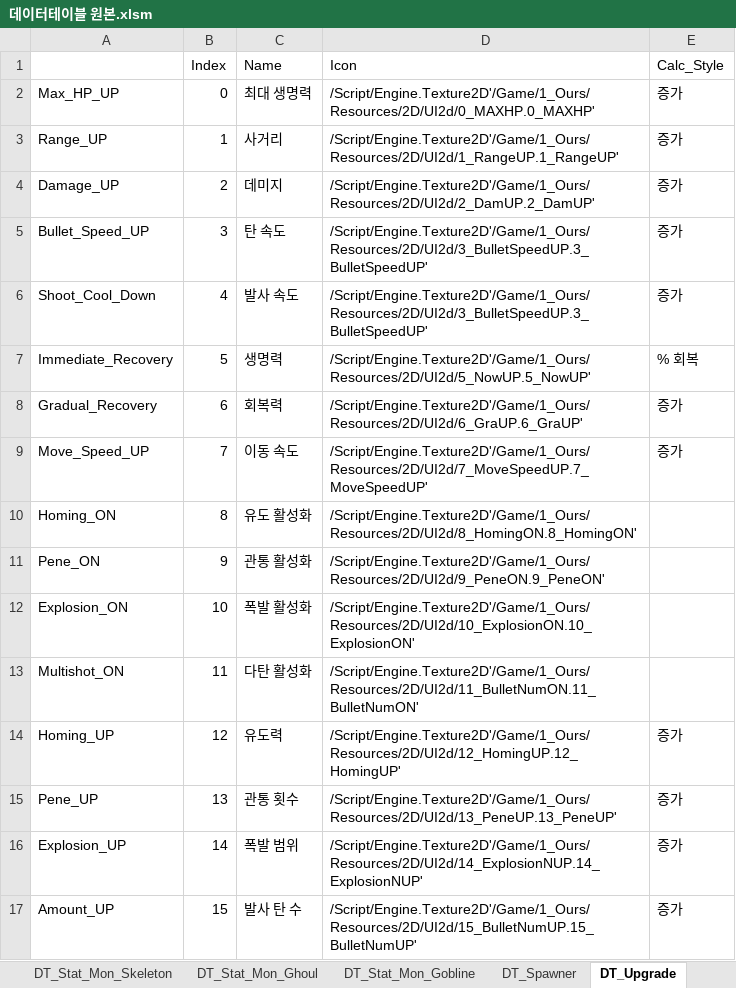
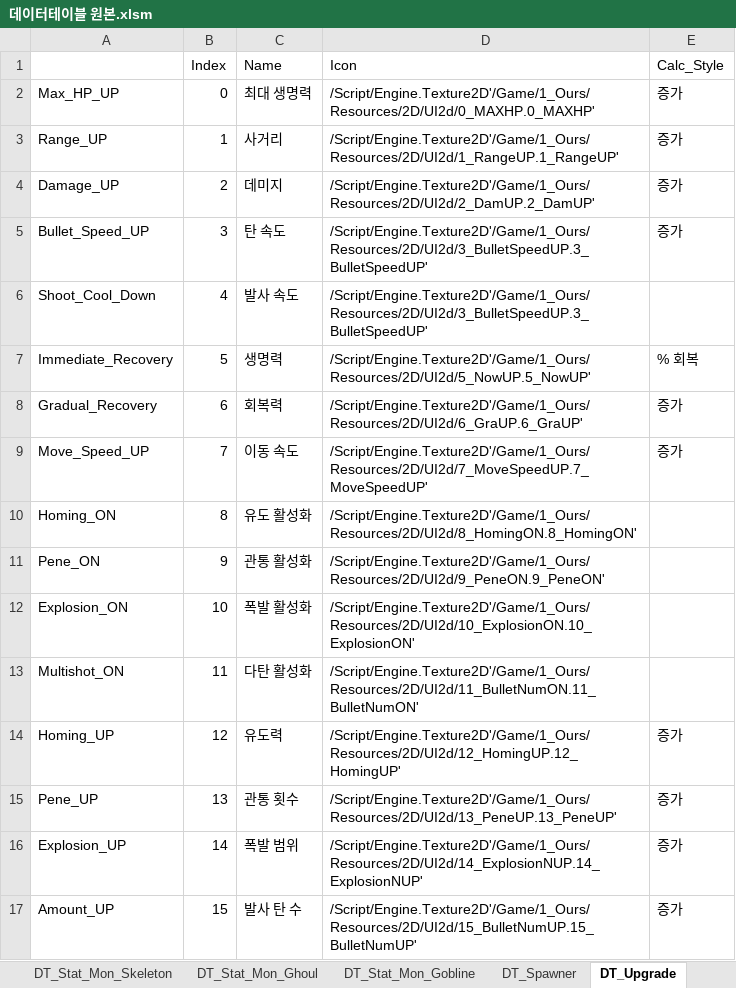
Before and after one commit to HyunOSung/molu, an Excel workbook: docs/데이터테이블 원본.xlsm, sheet DT_Upgrade, drawn as a sheet; values as stored, in another font and other column widths than the file's, no borders; the diff names each change by its address in the sheet, - before the commit and + after, or states it on an @@ line.

```diff
--- a/docs/데이터테이블 원본.xlsm (sheet DT_Upgrade)
+++ b/docs/데이터테이블 원본.xlsm (sheet DT_Upgrade)
-E6 (Calc_Style): 증가
+E6 (Calc_Style): (empty)
```
Also changed, not shown: sheet DT_Mission, sheet DT_Stat_Mon_Gobline, sheet 밸런스 계산, sheet DT_Spawner, 15 other files.
